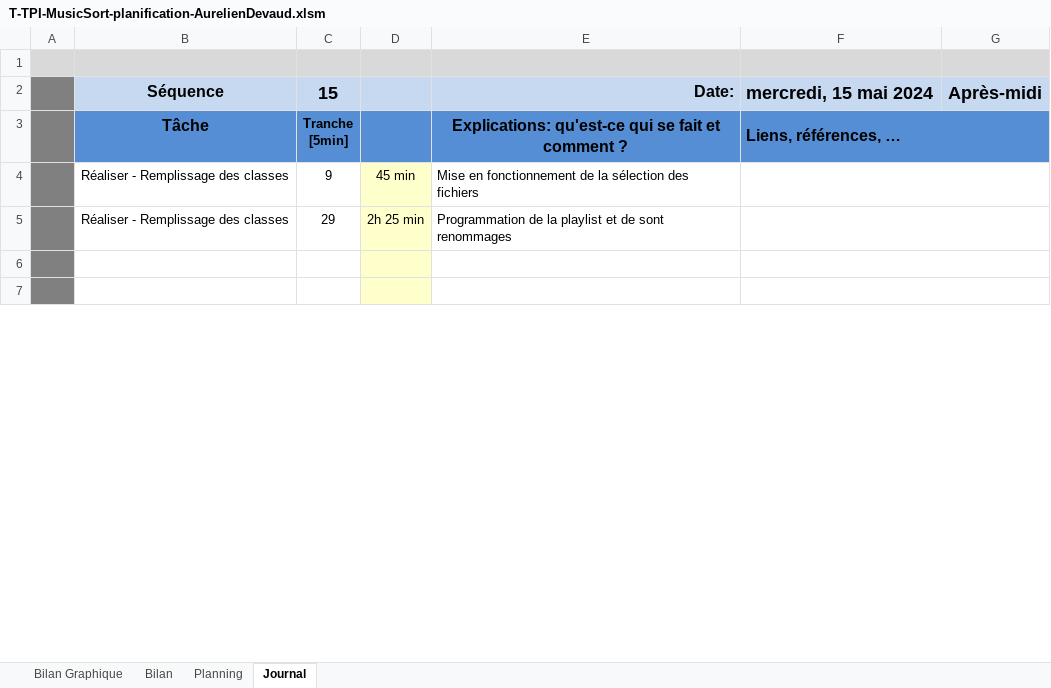
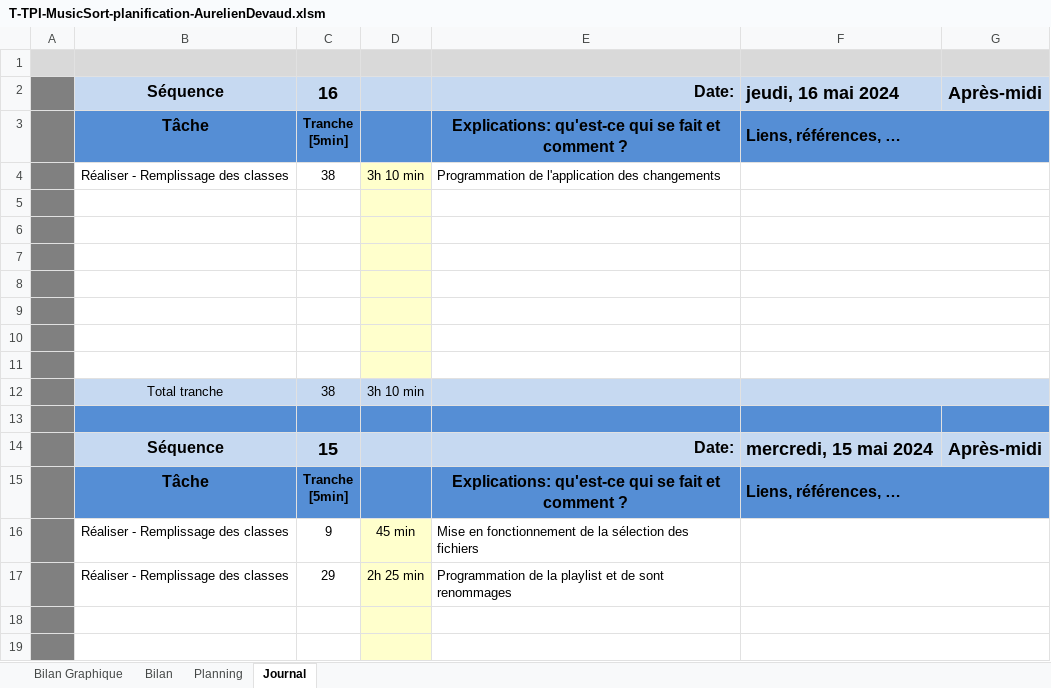
Before and after one commit to AureDeva/TPI-MusicSort, an Excel workbook: 03-Documentation/T-TPI-MusicSort-planification-AurelienDevaud.xlsm, sheet Journal, drawn as a sheet; only a part is shown; values as stored, in another font and other column widths than the file's, no borders; charts and pictures and conditional formats not drawn; 1 other sheet too large or unreadable and not compared; ↵ is a line break in a cell; the diff names each change by its address in the sheet, - before the commit and + after, or states it on an @@ line.

Commit message:
Application des changements

```diff
--- a/03-Documentation/T-TPI-MusicSort-planification-AurelienDevaud.xlsm (sheet Journal)
+++ b/03-Documentation/T-TPI-MusicSort-planification-AurelienDevaud.xlsm (sheet Journal)
+row 2:  | Séquence | 16 |  | Date: | jeudi, 16 mai 2024 | Après-midi
+row 3:  | Tâche | Tranche ↵ [5min] |  | Explications: qu'est-ce qui se fait et comment ? | Liens, références, …
+row 4:  | Réaliser - Remplissage des classes | 38 | 3h 10 min | Programmation de l'application des changements
+row 5: (empty)
+row 6: (empty)
+row 7: (empty)
+row 8: (empty)
+row 9: (empty)
+row 10: (empty)
+row 11: (empty)
+row 12:  | Total tranche | 38 | 3h 10 min
+row 13: (empty)
```
Also changed, not shown: charts or pictures, 17 other files.
